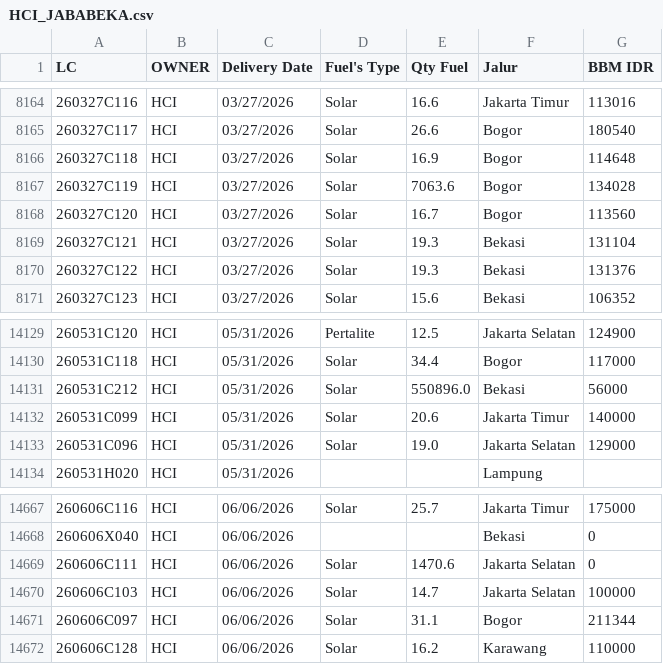
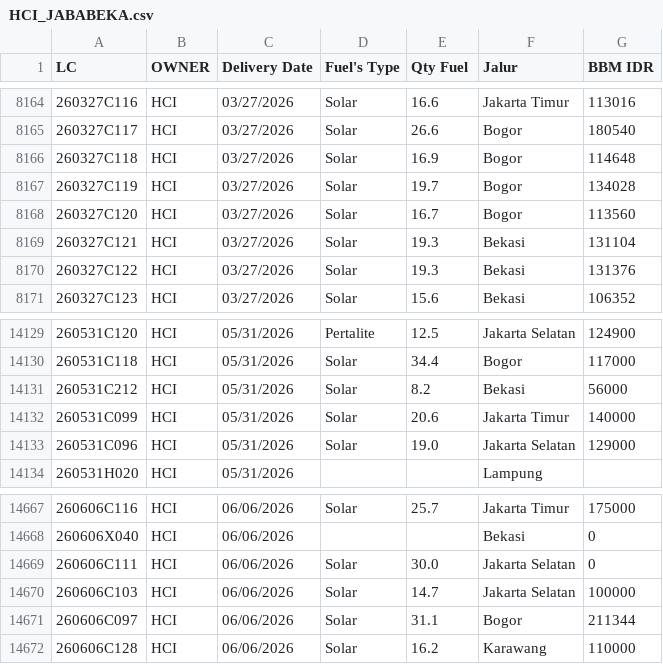
Before and after one commit to heylilyloops/Dashboard-Fuel-Usage-, a CSV file: data/HCI_JABABEKA.csv, drawn as a sheet; only a part is shown, gaps mark what is left out.

```diff
--- a/data/HCI_JABABEKA.csv
+++ b/data/HCI_JABABEKA.csv
@@ -8166,3 +8166,3 @@ LC,OWNER,Delivery Date,Fuel's Type,Qty Fuel,Jalur,BBM IDR
 260327C118,HCI,03/27/2026,Solar,16.9,Bogor,114648
-260327C119,HCI,03/27/2026,Solar,7063.6,Bogor,134028
+260327C119,HCI,03/27/2026,Solar,19.7,Bogor,134028
 260327C120,HCI,03/27/2026,Solar,16.7,Bogor,113560
@@ -14130,3 +14130,3 @@ LC,OWNER,Delivery Date,Fuel's Type,Qty Fuel,Jalur,BBM IDR
 260531C118,HCI,05/31/2026,Solar,34.4,Bogor,117000
-260531C212,HCI,05/31/2026,Solar,550896.0,Bekasi,56000
+260531C212,HCI,05/31/2026,Solar,8.2,Bekasi,56000
 260531C099,HCI,05/31/2026,Solar,20.6,Jakarta Timur,140000
@@ -14668,3 +14668,3 @@ LC,OWNER,Delivery Date,Fuel's Type,Qty Fuel,Jalur,BBM IDR
 260606X040,HCI,06/06/2026,,,Bekasi,0
-260606C111,HCI,06/06/2026,Solar,1470.6,Jakarta Selatan,0
+260606C111,HCI,06/06/2026,Solar,30.0,Jakarta Selatan,0
 260606C103,HCI,06/06/2026,Solar,14.7,Jakarta Selatan,100000
```
